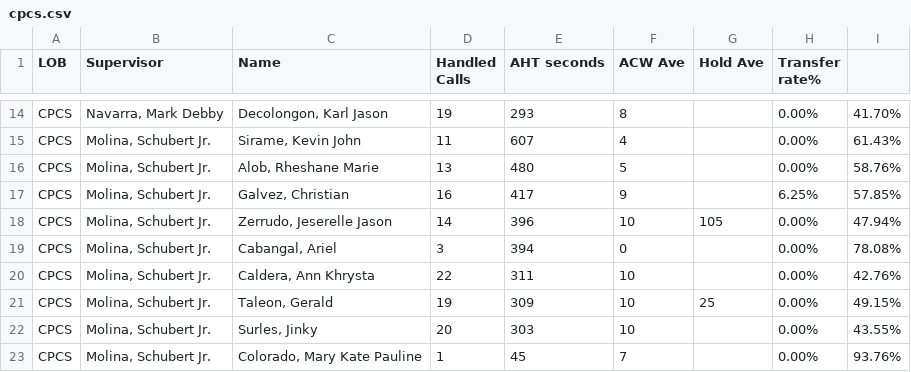
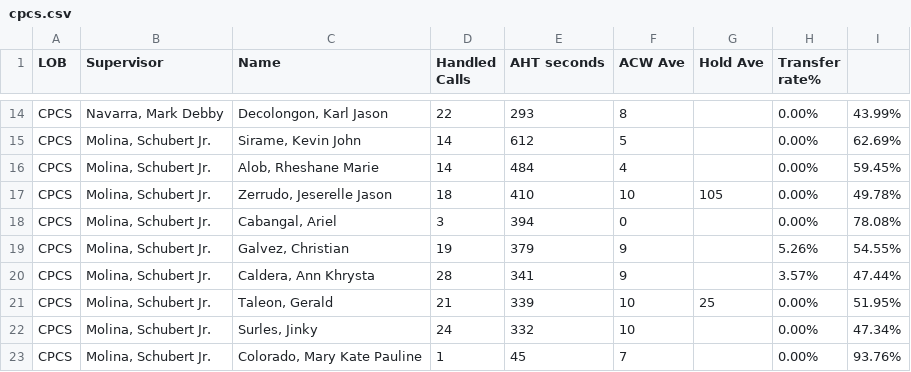
Before and after one commit to mosaicphl/caremoreproviderAHT, a CSV file: cpcs.csv, drawn as a sheet; only a part is shown, gaps mark what is left out; removed rows and columns are numbered as before the commit, all else as after; the diff covers the shown part only; the diff names each change by its address in the sheet, - before the commit and + after, or states it on an @@ line.

```diff
--- a/cpcs.csv
+++ b/cpcs.csv
-D14 (Handled Calls): 19
+D14 (Handled Calls): 22
-I14: 41.70%
+I14: 43.99%
-D15 (Handled Calls): 11
+D15 (Handled Calls): 14
-E15 (AHT seconds): 607
+E15 (AHT seconds): 612
-F15 (ACW Ave): 4
+F15 (ACW Ave): 5
-I15: 61.43%
+I15: 62.69%
-D16 (Handled Calls): 13
+D16 (Handled Calls): 14
-E16 (AHT seconds): 480
+E16 (AHT seconds): 484
-F16 (ACW Ave): 5
+F16 (ACW Ave): 4
-I16: 58.76%
+I16: 59.45%
-row 17: CPCS | Molina, Schubert Jr. | Galvez, Christian | 16 | 417 | 9 |  | 6.25% | 57.85%
-D17 (Handled Calls): 14
+D17 (Handled Calls): 18
-E17 (AHT seconds): 396
+E17 (AHT seconds): 410
-I17: 47.94%
+I17: 49.78%
+row 19: CPCS | Molina, Schubert Jr. | Galvez, Christian | 19 | 379 | 9 |  | 5.26% | 54.55%
-D20 (Handled Calls): 22
+D20 (Handled Calls): 28
-E20 (AHT seconds): 311
+E20 (AHT seconds): 341
-F20 (ACW Ave): 10
+F20 (ACW Ave): 9
-H20 (Transfer rate%): 0.00%
+H20 (Transfer rate%): 3.57%
-I20: 42.76%
+I20: 47.44%
-D21 (Handled Calls): 19
+D21 (Handled Calls): 21
-E21 (AHT seconds): 309
+E21 (AHT seconds): 339
-I21: 49.15%
+I21: 51.95%
-D22 (Handled Calls): 20
+D22 (Handled Calls): 24
-E22 (AHT seconds): 303
+E22 (AHT seconds): 332
-I22: 43.55%
+I22: 47.34%
```
Also changed, not shown: 5 added rows, 5 removed rows and 21 edited cells elsewhere in this file, cpcsAHT.csv.
